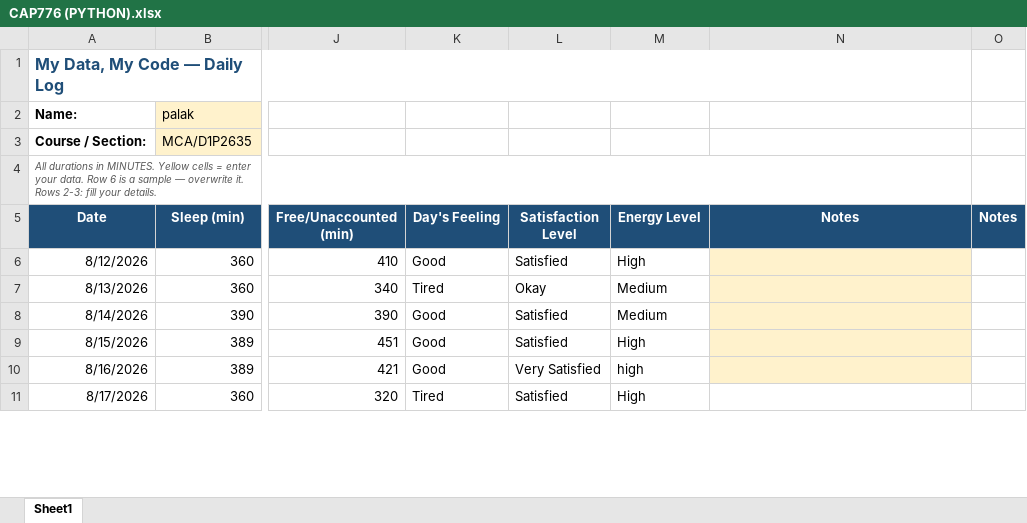
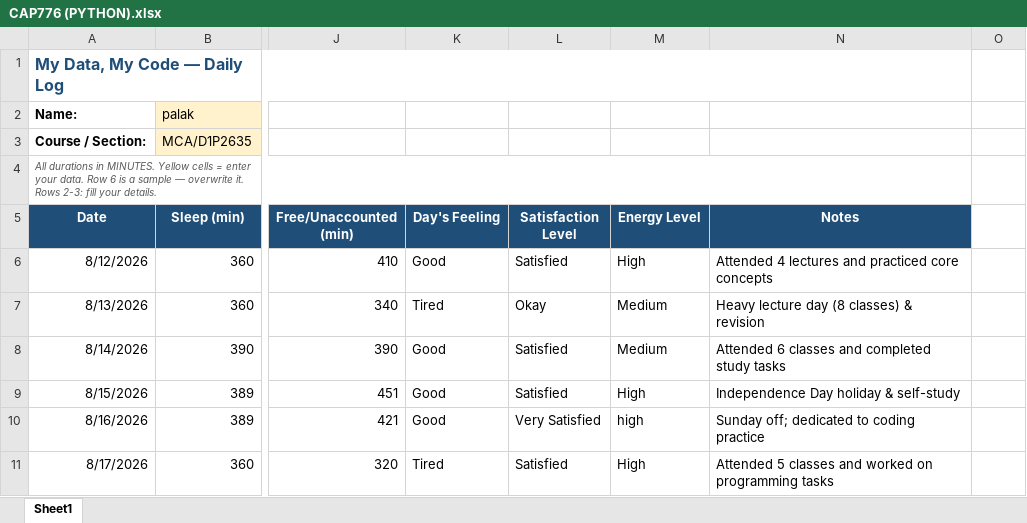
Before and after one commit to Palakjoya/776, an Excel workbook: CAP776 (PYTHON).xlsx, sheet Sheet1, drawn as a sheet; only a part is shown, gaps mark what is left out; values as stored, in another font and other column widths than the file's, no borders; the diff covers the shown part only; the diff names each change by its address in the sheet, - before the commit and + after, or states it on an @@ line.

```diff
--- a/CAP776 (PYTHON).xlsx (sheet Sheet1)
+++ b/CAP776 (PYTHON).xlsx (sheet Sheet1)
-O5: Notes
+O5: (empty)
-O5 fill: #1F4E78
+O5 fill: none
-N6 (Notes): (empty)
+N6 (Notes): Attended 4 lectures and practiced core concepts
-N6:N10 fill: #FFF2CC
+N6:N10 fill: none
-N7 (Notes): (empty)
+N7 (Notes): Heavy lecture day (8 classes) & revision
-N8 (Notes): (empty)
+N8 (Notes): Attended 6 classes and completed study tasks
-N9 (Notes): (empty)
+N9 (Notes): Independence Day holiday & self-study
-N10 (Notes): (empty)
+N10 (Notes): Sunday off; dedicated to coding practice
-N11 (Notes): (empty)
+N11 (Notes): Attended 5 classes and worked on programming tasks
```
Also changed, not shown: 4 added rows and 6 edited cells elsewhere in this sheet, 1 other file.
